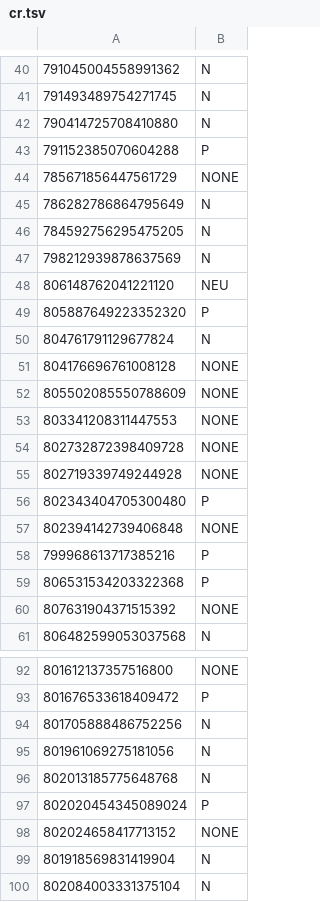
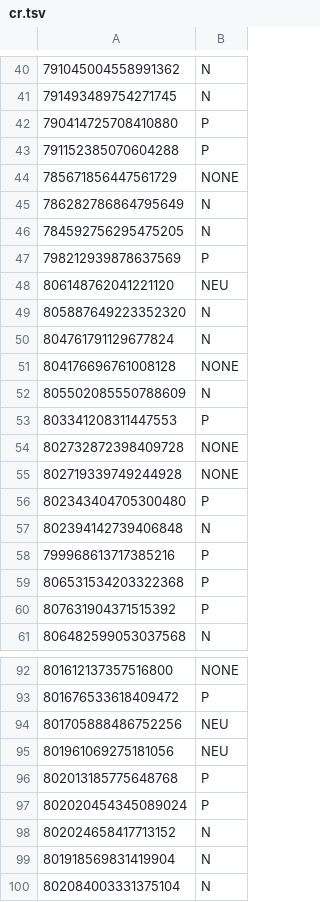
Before and after one commit to yanzheb/TASS-2019, a TSV file: data/cr/cr.tsv, drawn as a sheet; only a part is shown, gaps mark what is left out; the diff covers the shown part only.

```diff
--- a/data/cr/cr.tsv
+++ b/data/cr/cr.tsv
@@ -41,3 +41,3 @@
 791493489754271745	N
-790414725708410880	N
+790414725708410880	P
 791152385070604288	P
@@ -46,9 +46,9 @@
 784592756295475205	N
-798212939878637569	N
+798212939878637569	P
 806148762041221120	NEU
-805887649223352320	P
+805887649223352320	N
 804761791129677824	N
 804176696761008128	NONE
-805502085550788609	NONE
-803341208311447553	NONE
+805502085550788609	N
+803341208311447553	P
 802732872398409728	NONE
@@ -56,6 +56,6 @@
 802343404705300480	P
-802394142739406848	NONE
+802394142739406848	N
 799968613717385216	P
 806531534203322368	P
-807631904371515392	NONE
+807631904371515392	P
 806482599053037568	N
@@ -93,7 +93,7 @@
 801676533618409472	P
-801705888486752256	N
-801961069275181056	N
-802013185775648768	N
+801705888486752256	NEU
+801961069275181056	NEU
+802013185775648768	P
 802020454345089024	P
-802024658417713152	NONE
+802024658417713152	N
 801918569831419904	N
```
Also changed, not shown: 73 edited cells elsewhere in this file, 3 other files.
